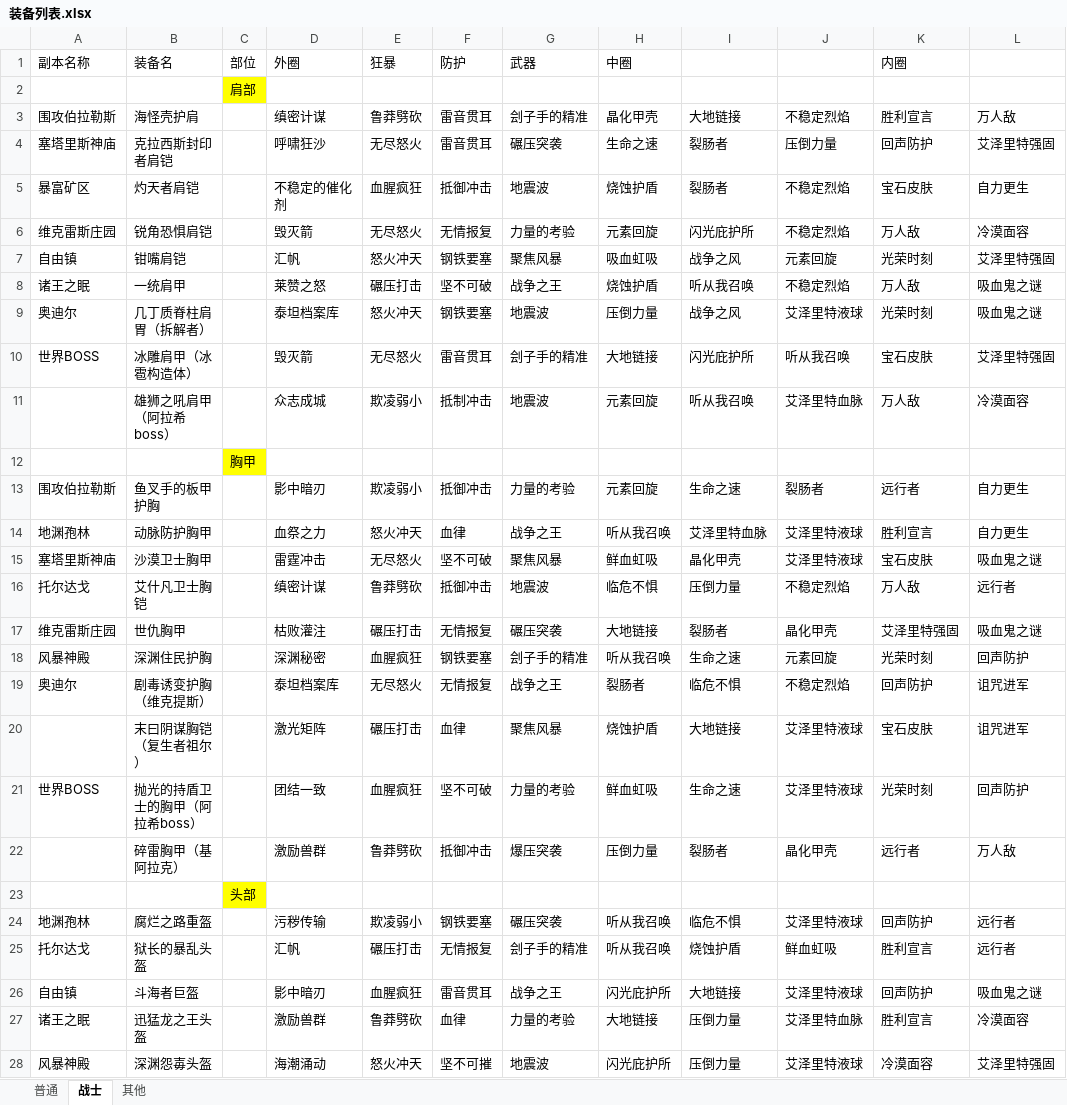
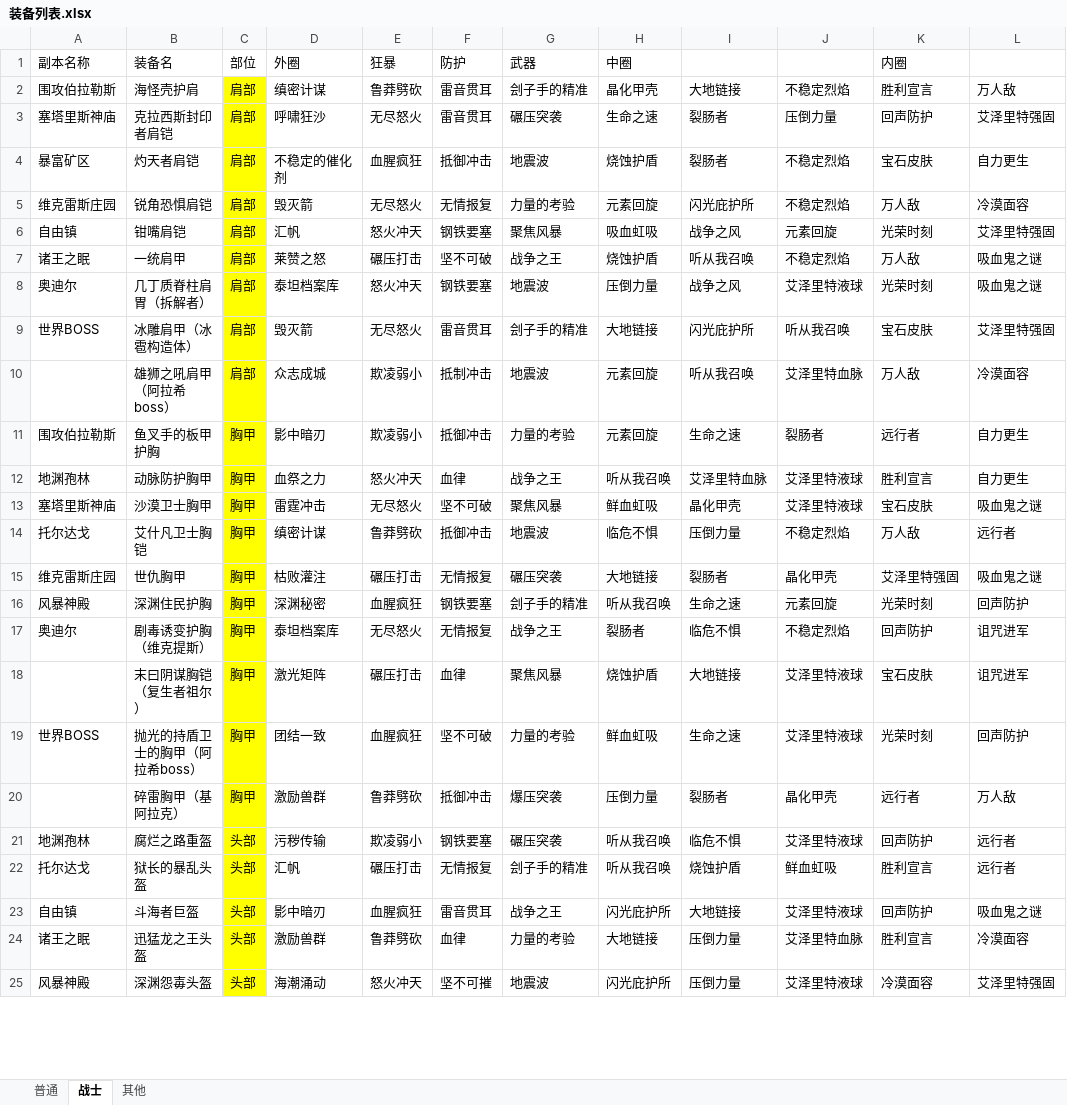
Before and after one commit to z3214965/WOW, an Excel workbook: 配置/装备列表.xlsx, sheet 战士, drawn as a sheet; only a part is shown; values as stored, in another font and other column widths than the file's, no borders; removed rows and columns are numbered as before the commit, all else as after; the diff covers the shown part only; the diff names each change by its address in the sheet, - before the commit and + after, or states it on an @@ line.

```diff
--- a/配置/装备列表.xlsx (sheet 战士)
+++ b/配置/装备列表.xlsx (sheet 战士)
-row 2:  |  | 肩部
-C2:C10 (部位): (empty)
+C2:C10 (部位): 肩部
-C2:C10 fill: none
+C2:C10 fill: #FFFF00
-row 12:  |  | 胸甲
-C11:C20 (部位): (empty)
+C11:C20 (部位): 胸甲
-C11:C20 fill: none
+C11:C20 fill: #FFFF00
-row 23:  |  | 头部
-C21:C25 (部位): (empty)
+C21:C25 (部位): 头部
-C21:C25 fill: none
+C21:C25 fill: #FFFF00
```
Also changed, not shown: 4 edited cells and cell formats elsewhere in this sheet, sheet 其他, 6 other files.
